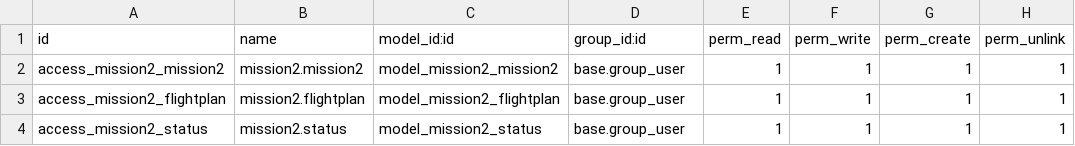
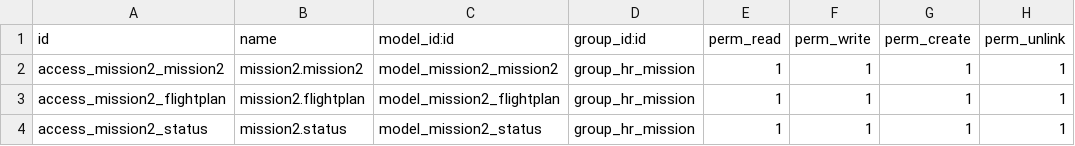
Before and after one commit to davidbethke/odoo, a CSV file: addons/mission2/security/ir.model.access.csv, drawn as a sheet.

```diff
--- a/addons/mission2/security/ir.model.access.csv
+++ b/addons/mission2/security/ir.model.access.csv
@@ -1,4 +1,4 @@
 id,name,model_id:id,group_id:id,perm_read,perm_write,perm_create,perm_unlink
-access_mission2_mission2,mission2.mission2,model_mission2_mission2,base.group_user,1,1,1,1
-access_mission2_flightplan,mission2.flightplan,model_mission2_flightplan,base.group_user,1,1,1,1
-access_mission2_status,mission2.status,model_mission2_status,base.group_user,1,1,1,1
+access_mission2_mission2,mission2.mission2,model_mission2_mission2,group_hr_mission,1,1,1,1
+access_mission2_flightplan,mission2.flightplan,model_mission2_flightplan,group_hr_mission,1,1,1,1
+access_mission2_status,mission2.status,model_mission2_status,group_hr_mission,1,1,1,1
```
Also changed, not shown: 3 other files.
